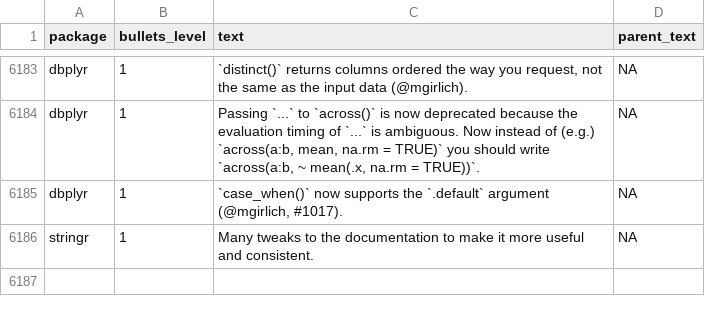
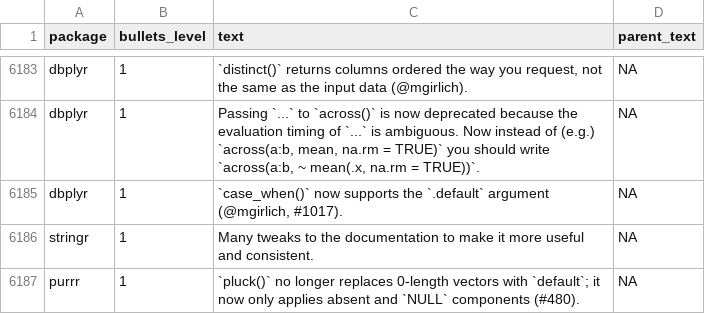
Before and after one commit to wurli/tidyverse-dev-bot, a CSV file: last_refresh_data.csv, drawn as a sheet; only a part is shown, gaps mark what is left out; the diff names each change by its address in the sheet, - before the commit and + after, or states it on an @@ line.

Commit message:
Refresh NEWS files

```diff
--- a/last_refresh_data.csv
+++ b/last_refresh_data.csv
+row 6187: purrr | 1 | `pluck()` no longer replaces 0-length vectors with `default`; it now only applies absent and `NULL` components (#480). | NA
```
Also changed, not shown: 3 other files.
